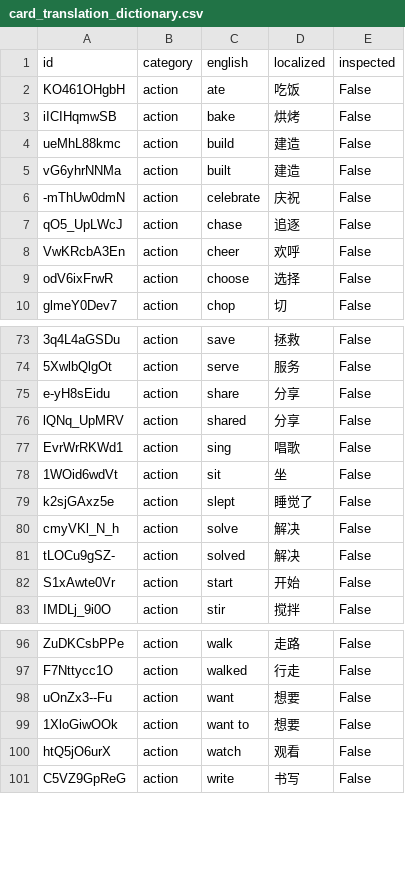
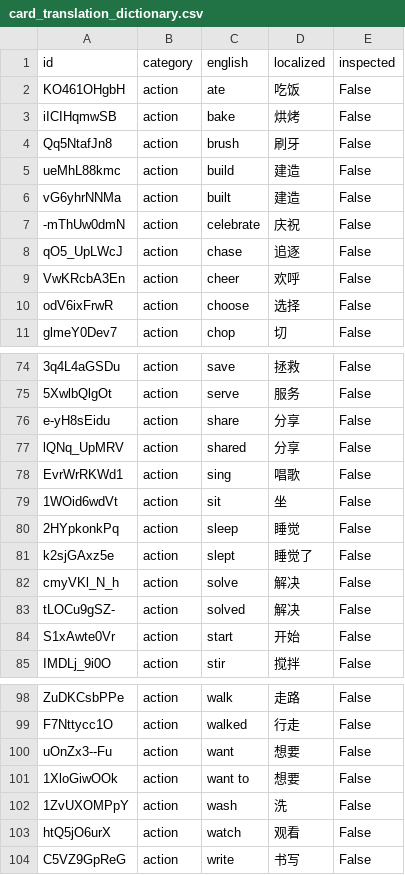
Before and after one commit to SagaciousFish/aacesstalk-monorepo, a CSV file: data/card_translation_dictionary.csv, drawn as a sheet; only a part is shown, gaps mark what is left out.

```diff
--- a/data/card_translation_dictionary.csv
+++ b/data/card_translation_dictionary.csv
@@ -3,2 +3,3 @@ KO461OHgbH,action,ate,吃饭,False
 iICIHqmwSB,action,bake,烘烤,False
+Qq5NtafJn8,action,brush,刷牙,False
 ueMhL88kmc,action,build,建造,False
@@ -78,2 +79,3 @@ EvrWrRKWd1,action,sing,唱歌,False
 1WOid6wdVt,action,sit,坐,False
+2HYpkonkPq,action,sleep,睡觉,False
 k2sjGAxz5e,action,slept,睡觉了,False
@@ -99,2 +101,3 @@ uOnZx3--Fu,action,want,想要,False
 1XloGiwOOk,action,want to,想要,False
+1ZvUXOMPpY,action,wash,洗,False
 htQ5jO6urX,action,watch,观看,False
```
Also changed, not shown: 10 other files.
